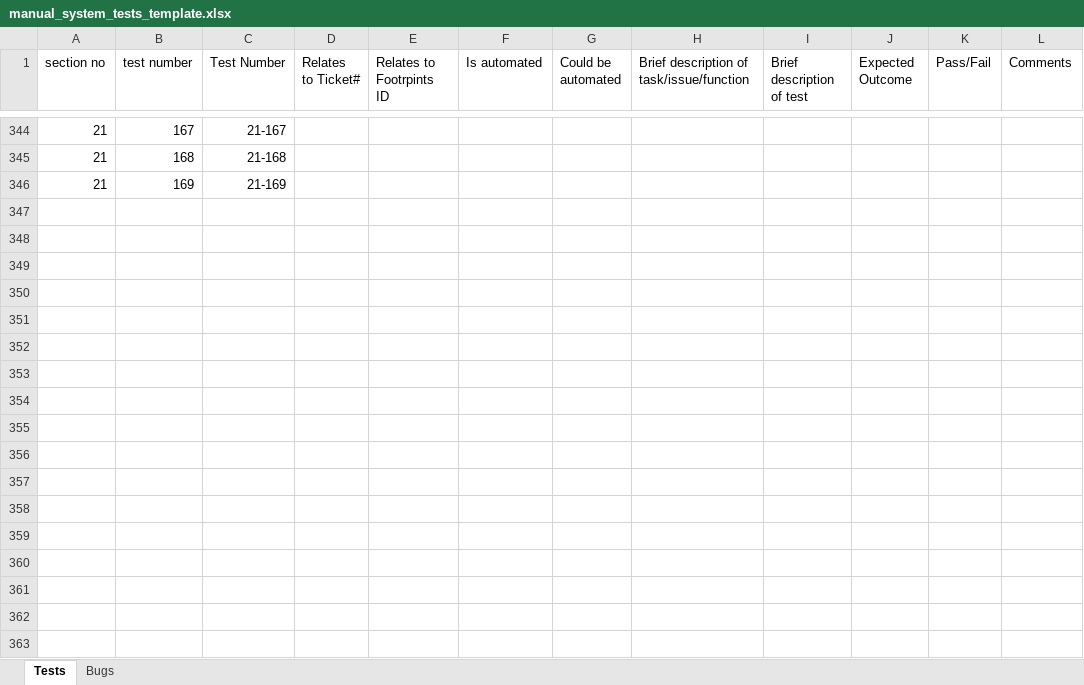
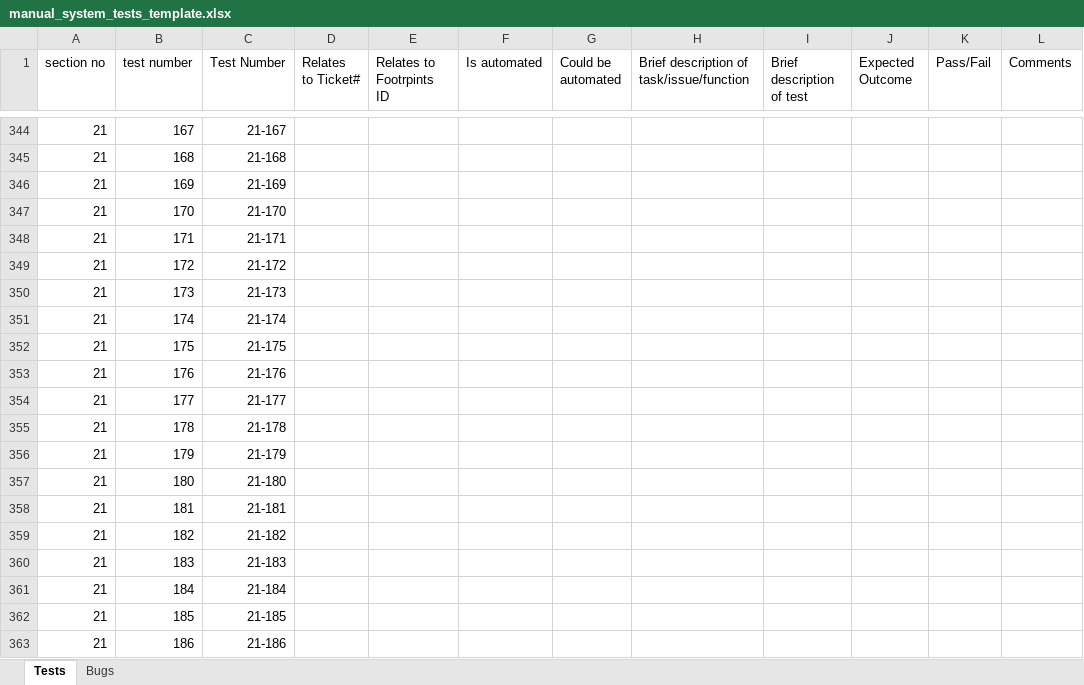
Before and after one commit to ISISComputingGroup/ibex_developers_manual, an Excel workbook: testing/manual_system_tests_template.xlsx, sheet Tests, drawn as a sheet; only a part is shown, gaps mark what is left out; values as stored, in another font and other column widths than the file's, no borders; conditional formats not drawn; the diff covers the shown part only; the diff names each change by its address in the sheet, - before the commit and + after, or states it on an @@ line.

Commit message:
Ticket 1592: added system tests for formatting of blocks

```diff
--- a/testing/manual_system_tests_template.xlsx (sheet Tests)
+++ b/testing/manual_system_tests_template.xlsx (sheet Tests)
+row 347: 21 | 170 | 21-170
+row 348: 21 | 171 | 21-171
+row 349: 21 | 172 | 21-172
+row 350: 21 | 173 | 21-173
+row 351: 21 | 174 | 21-174
+row 352: 21 | 175 | 21-175
+row 353: 21 | 176 | 21-176
+row 354: 21 | 177 | 21-177
+row 355: 21 | 178 | 21-178
+row 356: 21 | 179 | 21-179
+row 357: 21 | 180 | 21-180
+row 358: 21 | 181 | 21-181
+row 359: 21 | 182 | 21-182
+row 360: 21 | 183 | 21-183
+row 361: 21 | 184 | 21-184
+row 362: 21 | 185 | 21-185
+row 363: 21 | 186 | 21-186
```
Also changed, not shown: 68 edited cells elsewhere in this sheet, formulas that keep their value.
